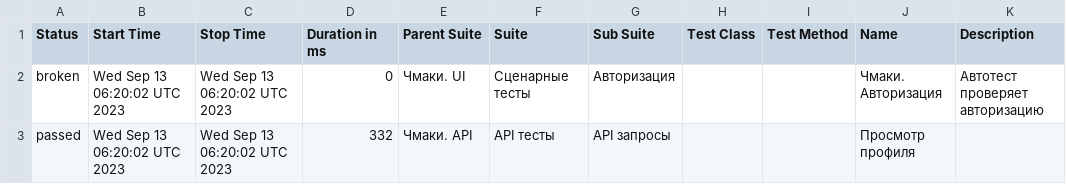
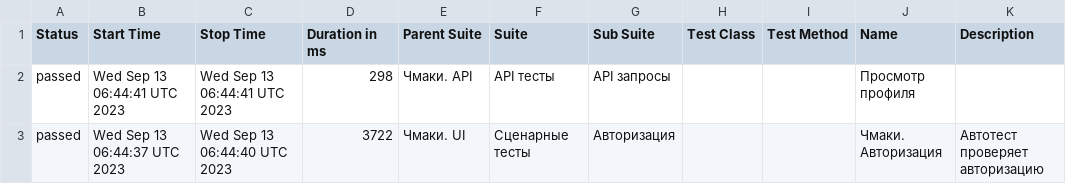
Before and after one commit to stealthaction/chmaki_allure, a CSV file: data/suites.csv, drawn as a sheet.

```diff
--- a/data/suites.csv
+++ b/data/suites.csv
@@ -1,3 +1,3 @@
 "Status","Start Time","Stop Time","Duration in ms","Parent Suite","Suite","Sub Suite","Test Class","Test Method","Name","Description"
-"broken","Wed Sep 13 06:20:02 UTC 2023","Wed Sep 13 06:20:02 UTC 2023","0","Чмаки. UI","Сценарные тесты","Авторизация","","","Чмаки. Авторизация","Автотест проверяет авторизацию"
-"passed","Wed Sep 13 06:20:02 UTC 2023","Wed Sep 13 06:20:02 UTC 2023","332","Чмаки. API","API тесты","API запросы","","","Просмотр профиля",""
+"passed","Wed Sep 13 06:44:41 UTC 2023","Wed Sep 13 06:44:41 UTC 2023","298","Чмаки. API","API тесты","API запросы","","","Просмотр профиля",""
+"passed","Wed Sep 13 06:44:37 UTC 2023","Wed Sep 13 06:44:40 UTC 2023","3722","Чмаки. UI","Сценарные тесты","Авторизация","","","Чмаки. Авторизация","Автотест проверяет авторизацию"
```
Also changed, not shown: 27 other files.
